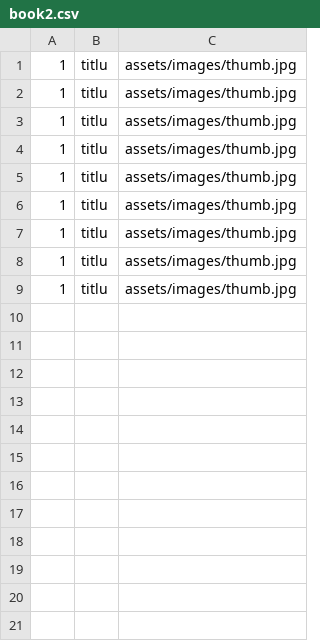
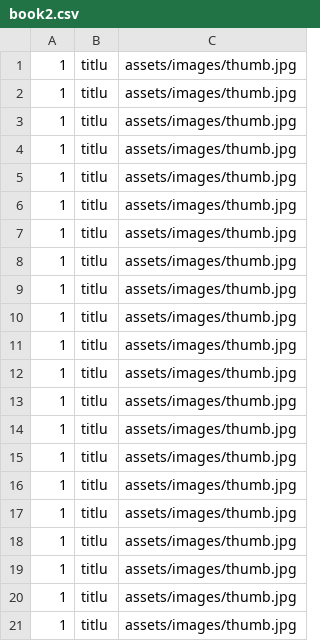
Before and after one commit to An-ThRaX/cake_app, a CSV file: assets/book2.csv, drawn as a sheet; the diff names each change by its address in the sheet, - before the commit and + after, or states it on an @@ line.

```diff
--- a/assets/book2.csv
+++ b/assets/book2.csv
+row 10: 1 | titlu | assets/images/thumb.jpg
+row 11: 1 | titlu | assets/images/thumb.jpg
+row 12: 1 | titlu | assets/images/thumb.jpg
+row 13: 1 | titlu | assets/images/thumb.jpg
+row 14: 1 | titlu | assets/images/thumb.jpg
+row 15: 1 | titlu | assets/images/thumb.jpg
+row 16: 1 | titlu | assets/images/thumb.jpg
+row 17: 1 | titlu | assets/images/thumb.jpg
+row 18: 1 | titlu | assets/images/thumb.jpg
+row 19: 1 | titlu | assets/images/thumb.jpg
+row 20: 1 | titlu | assets/images/thumb.jpg
+row 21: 1 | titlu | assets/images/thumb.jpg
```
Also changed, not shown: 4 other files.
